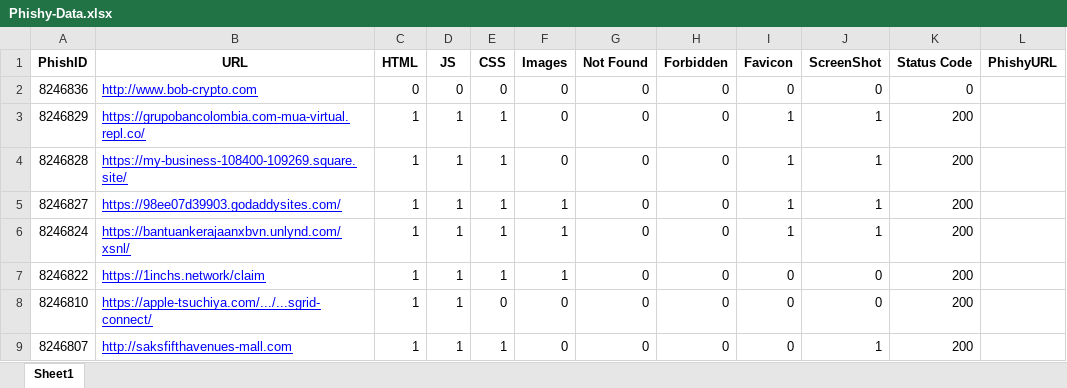
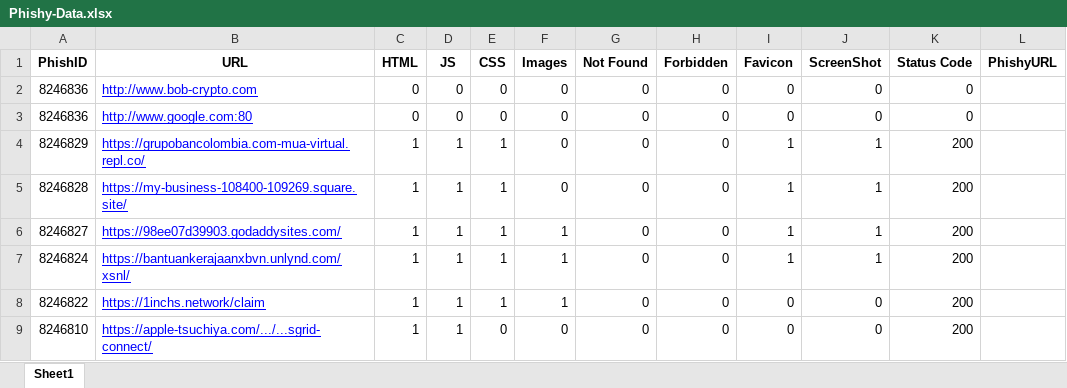
Before and after one commit to ShahilPatel-IITDh/Phishing-Verification, an Excel workbook: Phase-1 (Web Scrapping and Data collection)/DatasetPreparation/Phishy-Data.xlsx, sheet Sheet1, drawn as a sheet; only a part is shown; the shorter side is filled out with more unchanged rows; values as stored, in another font and other column widths than the file's, no borders; the diff names each change by its address in the sheet, - before the commit and + after, or states it on an @@ line.

```diff
--- a/Phase-1 (Web Scrapping and Data collection)/DatasetPreparation/Phishy-Data.xlsx (sheet Sheet1)
+++ b/Phase-1 (Web Scrapping and Data collection)/DatasetPreparation/Phishy-Data.xlsx (sheet Sheet1)
+row 3: 8246836 | http://www.google.com:80 | 0 | 0 | 0 | 0 | 0 | 0 | 0 | 0 | 0
```
Also changed, not shown: Phase-1 (Web Scrapping and Data collection)/DatasetPreparation/Legitimate-Data.xlsx.
